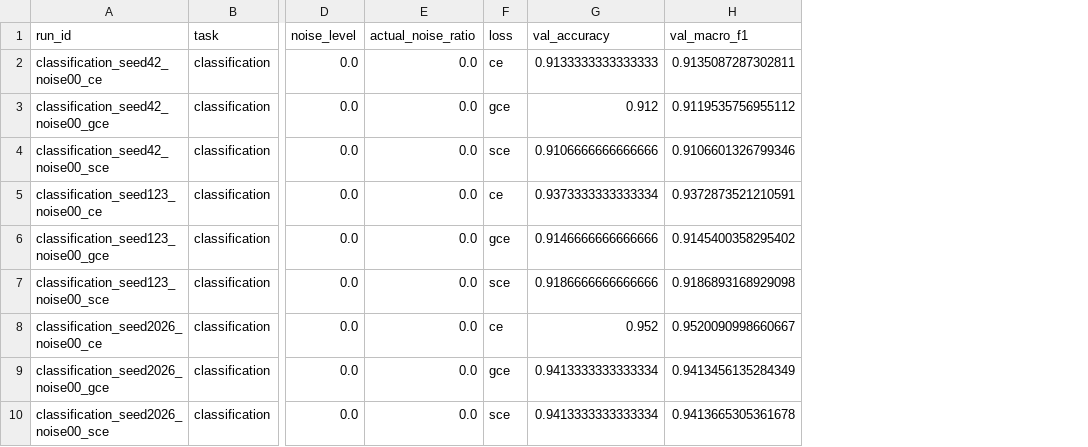
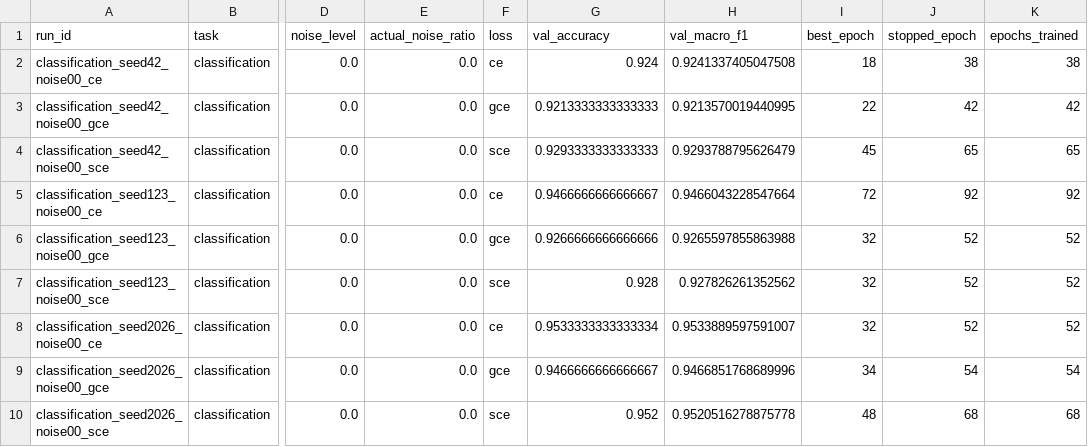
Before and after one commit to HuyDuongQuoc/Evaluate_Loss_function_Robustness, a CSV file: results/metrics/classification_baseline.csv, drawn as a sheet; only a part is shown, gaps mark what is left out; the diff names each change by its address in the sheet, - before the commit and + after, or states it on an @@ line.

```diff
--- a/results/metrics/classification_baseline.csv
+++ b/results/metrics/classification_baseline.csv
+column I (best_epoch), rows 2-10: 18 | 22 | 45 | 72 | 32 | 32 | 32 | 34 | 48
+column J (stopped_epoch), rows 2-10: 38 | 42 | 65 | 92 | 52 | 52 | 52 | 54 | 68
+column K (epochs_trained), rows 2-10: 38 | 42 | 65 | 92 | 52 | 52 | 52 | 54 | 68
-G2 (val_accuracy): 0.9133333333333333
+G2 (val_accuracy): 0.924
-H2 (val_macro_f1): 0.9135087287302811
+H2 (val_macro_f1): 0.9241337405047508
-G3 (val_accuracy): 0.912
+G3 (val_accuracy): 0.9213333333333333
-H3 (val_macro_f1): 0.9119535756955112
+H3 (val_macro_f1): 0.9213570019440995
-G4 (val_accuracy): 0.9106666666666666
+G4 (val_accuracy): 0.9293333333333333
-H4 (val_macro_f1): 0.9106601326799346
+H4 (val_macro_f1): 0.9293788795626479
-G5 (val_accuracy): 0.9373333333333334
+G5 (val_accuracy): 0.9466666666666667
-H5 (val_macro_f1): 0.9372873521210591
+H5 (val_macro_f1): 0.9466043228547664
-G6 (val_accuracy): 0.9146666666666666
+G6 (val_accuracy): 0.9266666666666666
-H6 (val_macro_f1): 0.9145400358295402
+H6 (val_macro_f1): 0.9265597855863988
-G7 (val_accuracy): 0.9186666666666666
+G7 (val_accuracy): 0.928
-H7 (val_macro_f1): 0.9186893168929098
+H7 (val_macro_f1): 0.927826261352562
-G8 (val_accuracy): 0.952
+G8 (val_accuracy): 0.9533333333333334
-H8 (val_macro_f1): 0.9520090998660667
+H8 (val_macro_f1): 0.9533889597591007
-G9 (val_accuracy): 0.9413333333333334
+G9 (val_accuracy): 0.9466666666666667
-H9 (val_macro_f1): 0.9413456135284349
+H9 (val_macro_f1): 0.9466851768689996
-G10 (val_accuracy): 0.9413333333333334
+G10 (val_accuracy): 0.952
-H10 (val_macro_f1): 0.9413665305361678
+H10 (val_macro_f1): 0.9520516278875778
```
Also changed, not shown: results/metrics/classification_single.csv, results/metrics/regression_baseline.csv, 20 other files.
